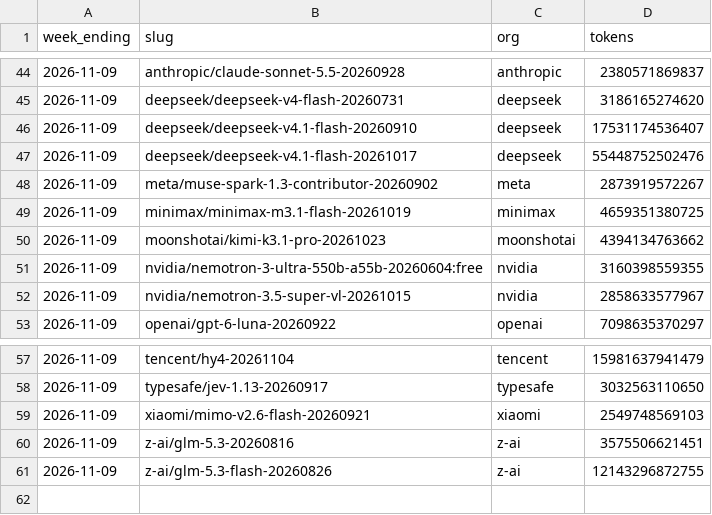
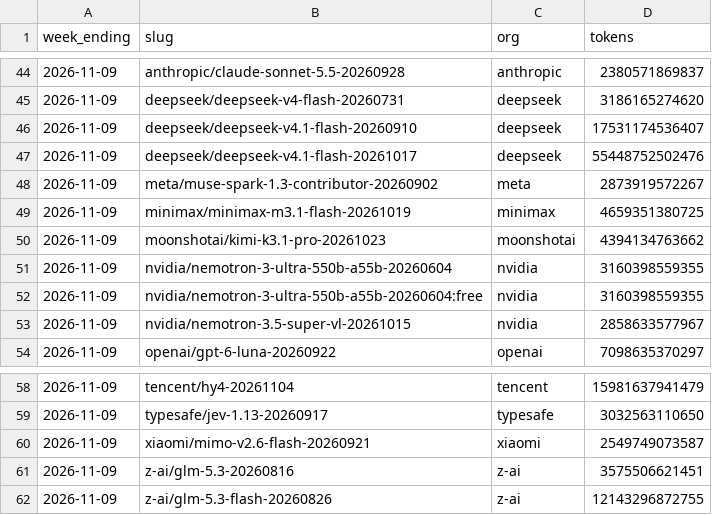
Before and after one commit to CL272/strategist-dashboard, a CSV file: archive/ai_models_weekly.csv, drawn as a sheet; only a part is shown, gaps mark what is left out.

```diff
--- a/archive/ai_models_weekly.csv
+++ b/archive/ai_models_weekly.csv
@@ -50,2 +50,3 @@ week_ending,slug,org,tokens
 2026-11-09,moonshotai/kimi-k3.1-pro-20261023,moonshotai,4394134763662
+2026-11-09,nvidia/nemotron-3-ultra-550b-a55b-20260604,nvidia,3160398559355
 2026-11-09,nvidia/nemotron-3-ultra-550b-a55b-20260604:free,nvidia,3160398559355
@@ -58,3 +59,3 @@ week_ending,slug,org,tokens
 2026-11-09,typesafe/jev-1.13-20260917,typesafe,3032563110650
-2026-11-09,xiaomi/mimo-v2.6-flash-20260921,xiaomi,2549748569103
+2026-11-09,xiaomi/mimo-v2.6-flash-20260921,xiaomi,2549749073587
 2026-11-09,z-ai/glm-5.3-20260816,z-ai,3575506621451
```
Also changed, not shown: archive/ai_openrouter_daily.csv.
